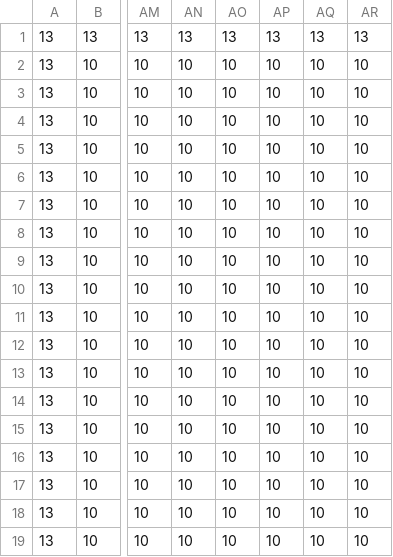
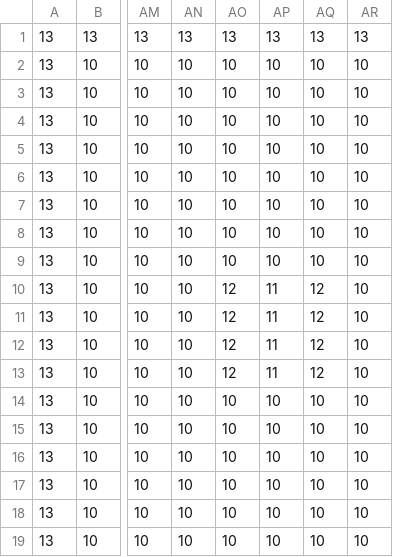
Before and after one commit to Vg34100/ECS-Example, a CSV file: Levels/ldtk-programmatic/simplified/Level_1/Tiles.csv, drawn as a sheet; only a part is shown, gaps mark what is left out; the diff names each change by its address in the sheet, - before the commit and + after, or states it on an @@ line.

```diff
--- a/Levels/ldtk-programmatic/simplified/Level_1/Tiles.csv
+++ b/Levels/ldtk-programmatic/simplified/Level_1/Tiles.csv
-AO10:AO13: 10
+AO10:AO13: 12
-AP10:AP13: 10
+AP10:AP13: 11
-AQ10:AQ13: 10
+AQ10:AQ13: 12
```
Also changed, not shown: Levels/ldtk-programmatic/simplified/Level_0/Tiles.csv, 19 other files.
